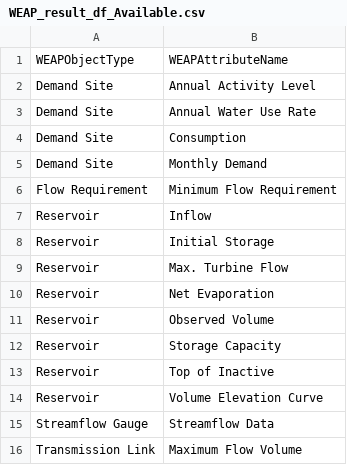
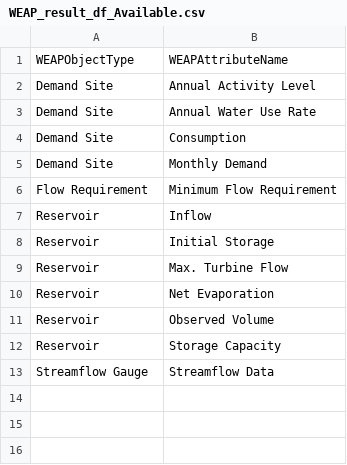
Before and after one commit to WamdamProject/WaMDaM_JupyterNotebooks, a CSV file: 1_QuerySelect/UseCases_Results_csv/WEAP_result_df_Available.csv, drawn as a sheet; the diff names each change by its address in the sheet, - before the commit and + after, or states it on an @@ line.

```diff
--- a/1_QuerySelect/UseCases_Results_csv/WEAP_result_df_Available.csv
+++ b/1_QuerySelect/UseCases_Results_csv/WEAP_result_df_Available.csv
-row 13: Reservoir | Top of Inactive
-row 14: Reservoir | Volume Elevation Curve
-row 16: Transmission Link | Maximum Flow Volume
```
Also changed, not shown: 1_QuerySelect/UseCase3_2.csv, 1_QuerySelect/UseCases_Results_csv/BirdRefuge_connect.csv, 19 other files.
